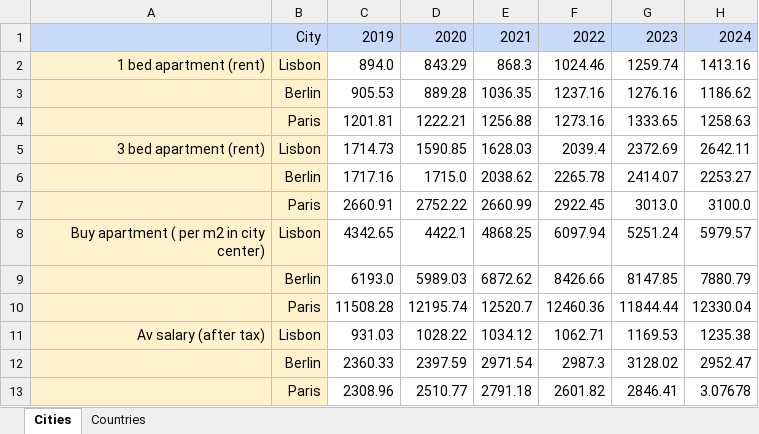
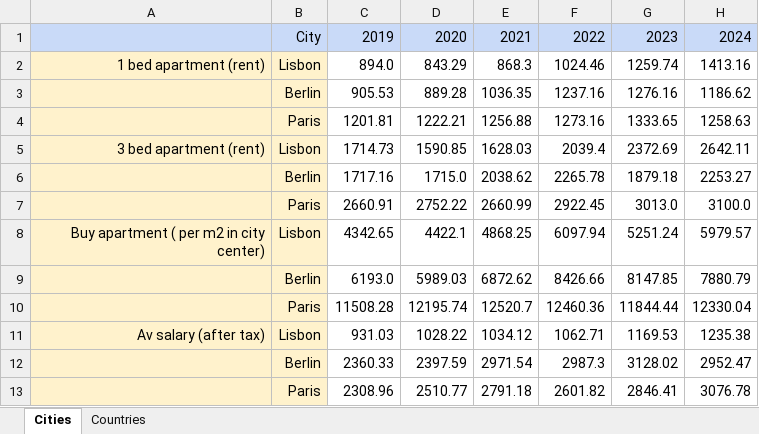
Before and after one commit to oofnaibaf/W3GroupLab, an Excel workbook: data/raw/numbeo_stats.xlsx, sheet Cities, drawn as a sheet; values as stored, in another font and other column widths than the file's, no borders; charts and pictures not drawn; the diff names each change by its address in the sheet, - before the commit and + after, or states it on an @@ line.

```diff
--- a/data/raw/numbeo_stats.xlsx (sheet Cities)
+++ b/data/raw/numbeo_stats.xlsx (sheet Cities)
-G6: 2414.07
+G6: 1879.18
-H13: 3.07678
+H13: 3076.78
```
Also changed, not shown: sheet Countries, charts or pictures, 1 other file.
